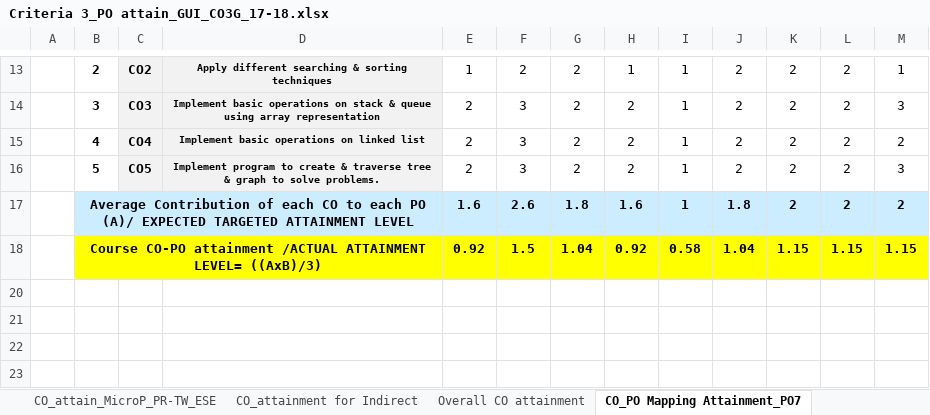
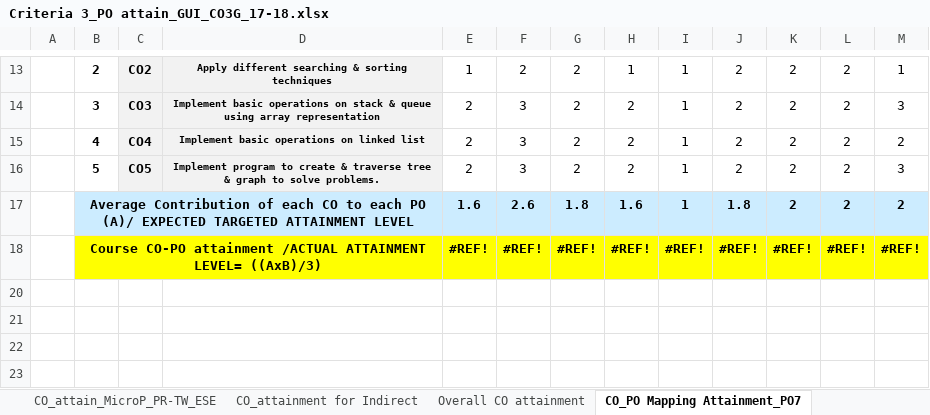
Before and after one commit to adambure21/NBAGRWPL, an Excel workbook: C3 MGM/result analysis W 2017/C3 Sheets W2017/Criteria 3_PO attain_GUI_CO3G_17-18.xlsx, sheet CO_PO Mapping Attainment_PO7, drawn as a sheet; only a part is shown, gaps mark what is left out; values as stored, in another font and other column widths than the file's, no borders; removed rows and columns are numbered as before the commit, all else as after; the diff names each change by its address in the sheet, - before the commit and + after, or states it on an @@ line.

```diff
--- a/C3 MGM/result analysis W 2017/C3 Sheets W2017/Criteria 3_PO attain_GUI_CO3G_17-18.xlsx (sheet CO_PO Mapping Attainment_PO7)
+++ b/C3 MGM/result analysis W 2017/C3 Sheets W2017/Criteria 3_PO attain_GUI_CO3G_17-18.xlsx (sheet CO_PO Mapping Attainment_PO7)
-row 18:  | Course CO-PO attainment /ACTUAL ATTAINMENT LEVEL= ((AxB)/3) |  |  | 0.92 | 1.5 | 1.04 | 0.92 | 0.58 | 1.04 | 1.15 | 1.15 | 1.15
+row 18:  | Course CO-PO attainment /ACTUAL ATTAINMENT LEVEL= ((AxB)/3) |  |  | #REF! | #REF! | #REF! | #REF! | #REF! | #REF! | #REF! | #REF! | #REF!
```
Also changed, not shown: sheet CO_attain_MicroP_PR-TW_ESE, sheet Overall CO attainment, formulas that keep their value, hidden cells.
